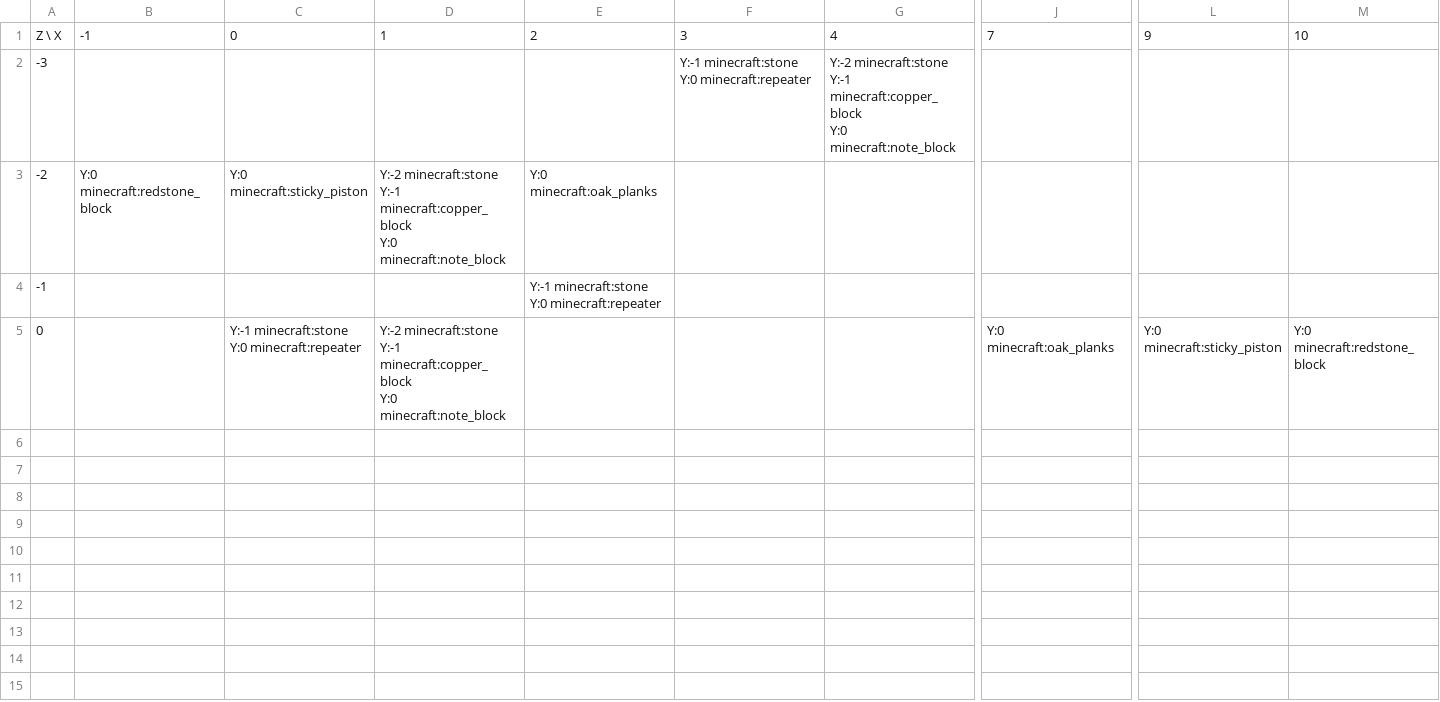
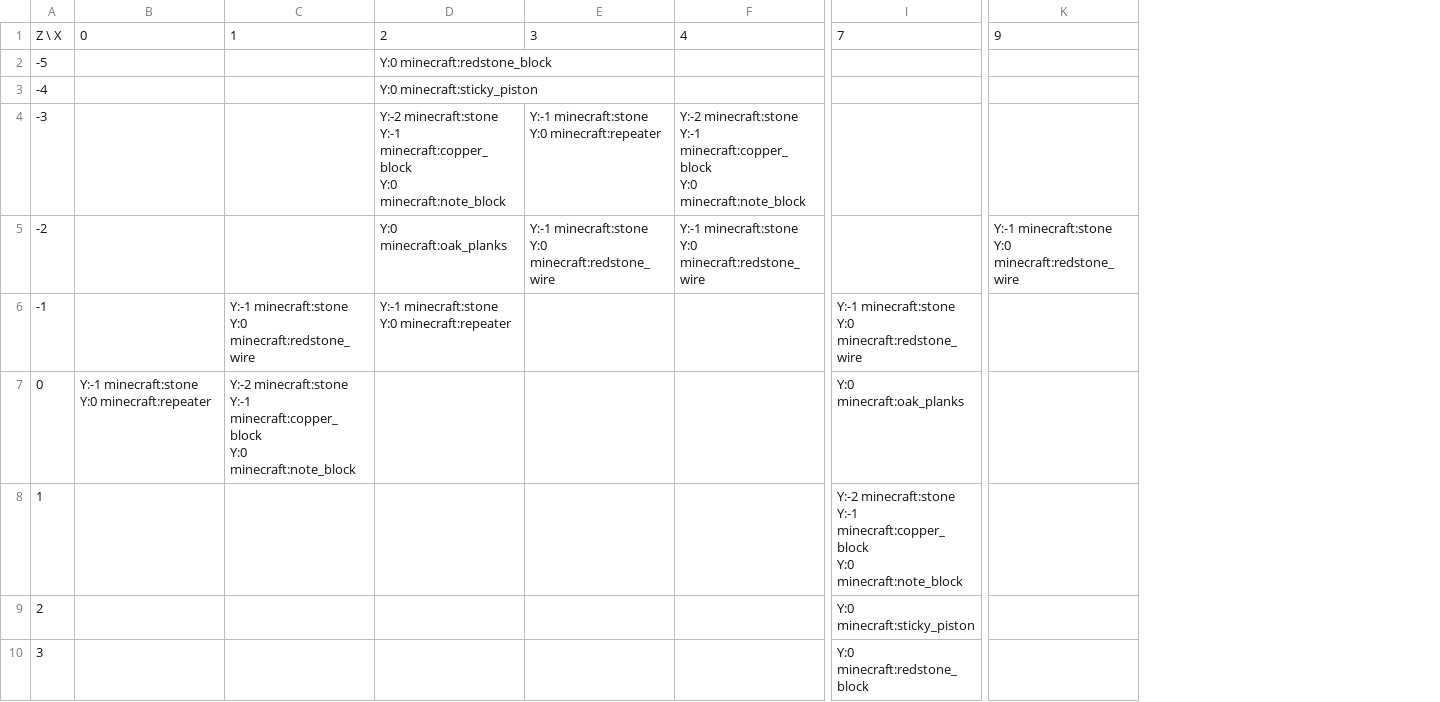
Before and after one commit to lptss-art/Minecraft-NBS-NBT-Converter, a CSV file: output/debug_images/test_layout2_track_grid.csv, drawn as a sheet; only a part is shown, gaps mark what is left out; removed rows and columns are numbered as before the commit, all else as after; rows hold the shown columns only; ↵ is a line break in a cell; the diff covers the shown part only; the diff names each change by its address in the sheet, - before the commit and + after, or states it on an @@ line.

```diff
--- a/output/debug_images/test_layout2_track_grid.csv
+++ b/output/debug_images/test_layout2_track_grid.csv
-column B, rows 1-3: -1 |  | Y:0 minecraft:redstone_block
-column M, rows 1-5: 10 |  |  |  | Y:0 minecraft:redstone_block
+row 2: -5 |  |  | Y:0 minecraft:redstone_block
+row 3: -4 |  |  | Y:0 minecraft:sticky_piston
-D4: (empty)
+D4: Y:-2 minecraft:stone ↵ Y:-1 minecraft:copper_block ↵ Y:0 minecraft:note_block
-B5: Y:0 minecraft:sticky_piston
+B5: (empty)
-C5: Y:-2 minecraft:stone ↵ Y:-1 minecraft:copper_block ↵ Y:0 minecraft:note_block
+C5: (empty)
-E5: (empty)
+E5: Y:-1 minecraft:stone ↵ Y:0 minecraft:redstone_wire
-F5: (empty)
+F5: Y:-1 minecraft:stone ↵ Y:0 minecraft:redstone_wire
-K5: (empty)
+K5: Y:-1 minecraft:stone ↵ Y:0 minecraft:redstone_wire
-C6: (empty)
+C6: Y:-1 minecraft:stone ↵ Y:0 minecraft:redstone_wire
-I6: (empty)
+I6: Y:-1 minecraft:stone ↵ Y:0 minecraft:redstone_wire
-K7: Y:0 minecraft:sticky_piston
+K7: (empty)
+row 8: 1 |  |  |  |  |  | Y:-2 minecraft:stone ↵ Y:-1 minecraft:copper_block ↵ Y:0 minecraft:note_block
+row 9: 2 |  |  |  |  |  | Y:0 minecraft:sticky_piston
+row 10: 3 |  |  |  |  |  | Y:0 minecraft:redstone_block
```
Also changed, not shown: 2 edited cells elsewhere in this file, output/debug_images/test_layout2_grid.csv, 6 other files.
